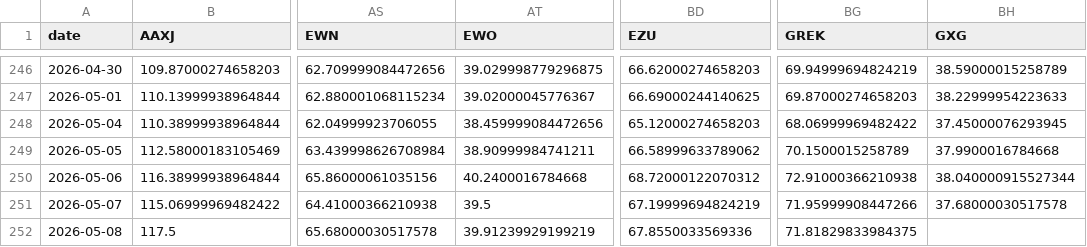
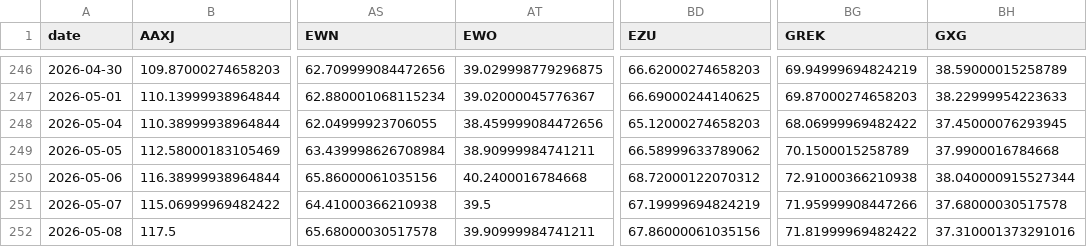
Before and after one commit to BamHIHedgeFundCEO/bamhi-web-reflex, a CSV file: data/world_sectors.csv, drawn as a sheet; only a part is shown, gaps mark what is left out; the diff names each change by its address in the sheet, - before the commit and + after, or states it on an @@ line.

```diff
--- a/data/world_sectors.csv
+++ b/data/world_sectors.csv
-AT252 (EWO): 39.91239929199219
+AT252 (EWO): 39.90999984741211
-BD252 (EZU): 67.8550033569336
+BD252 (EZU): 67.86000061035156
-BG252 (GREK): 71.81829833984375
+BG252 (GREK): 71.81999969482422
-BH252 (GXG): (empty)
+BH252 (GXG): 37.310001373291016
```
Also changed, not shown: data/breadth.csv, 1 other file.
